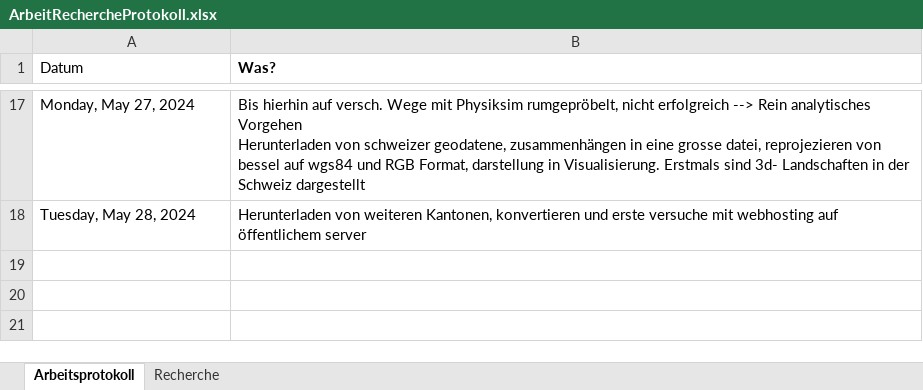
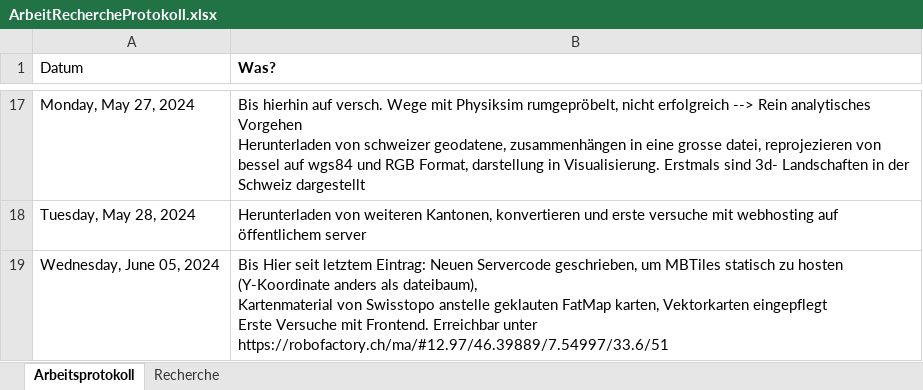
Before and after one commit to JesseB0rn/AlgoSkitour, an Excel workbook: admin/ArbeitRechercheProtokoll.xlsx, sheet Arbeitsprotokoll, drawn as a sheet; only a part is shown, gaps mark what is left out; values as stored, in another font and other column widths than the file's, no borders; table styles not drawn; ↵ is a line break in a cell; the diff names each change by its address in the sheet, - before the commit and + after, or states it on an @@ line.

```diff
--- a/admin/ArbeitRechercheProtokoll.xlsx (sheet Arbeitsprotokoll)
+++ b/admin/ArbeitRechercheProtokoll.xlsx (sheet Arbeitsprotokoll)
+row 19: Wednesday, June 05, 2024 | Bis Hier seit letztem Eintrag: Neuen Servercode geschrieben, um MBTiles statisch zu hosten (Y-Koordinate anders als dateibaum), ↵ Kartenmaterial von Swisstopo anstelle geklauten FatMap karten, Vektorkarten eingepflegt ↵ Erste Versuche mit Frontend. Erreichbar unter https://robofactory.ch/ma/#12.97/46.39889/7.54997/33.6/51
```
Also changed, not shown: 3 other files.
